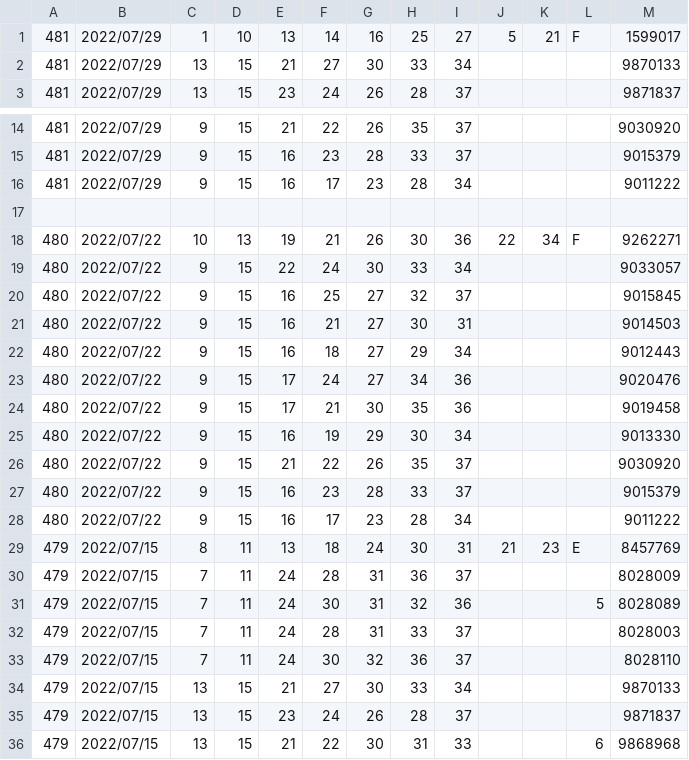
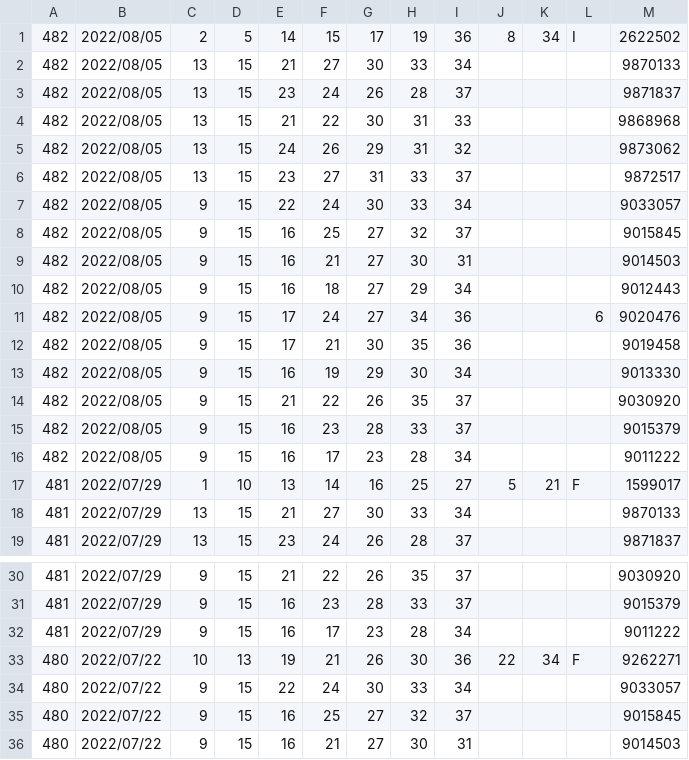
Before and after one commit to vpn62399/memo, a CSV file: loto7c.csv, drawn as a sheet; only a part is shown, gaps mark what is left out; the shorter side is filled out with more unchanged rows; removed rows and columns are numbered as before the commit, all else as after; the diff names each change by its address in the sheet, - before the commit and + after, or states it on an @@ line.

```diff
--- a/loto7c.csv
+++ b/loto7c.csv
+row 1: 482 | 2022/08/05 | 2 | 5 | 14 | 15 | 17 | 19 | 36 | 8 | 34 | I | 2622502
+row 2: 482 | 2022/08/05 | 13 | 15 | 21 | 27 | 30 | 33 | 34 |  |  |  | 9870133
+row 3: 482 | 2022/08/05 | 13 | 15 | 23 | 24 | 26 | 28 | 37 |  |  |  | 9871837
+row 4: 482 | 2022/08/05 | 13 | 15 | 21 | 22 | 30 | 31 | 33 |  |  |  | 9868968
+row 5: 482 | 2022/08/05 | 13 | 15 | 24 | 26 | 29 | 31 | 32 |  |  |  | 9873062
+row 6: 482 | 2022/08/05 | 13 | 15 | 23 | 27 | 31 | 33 | 37 |  |  |  | 9872517
+row 7: 482 | 2022/08/05 | 9 | 15 | 22 | 24 | 30 | 33 | 34 |  |  |  | 9033057
+row 8: 482 | 2022/08/05 | 9 | 15 | 16 | 25 | 27 | 32 | 37 |  |  |  | 9015845
+row 9: 482 | 2022/08/05 | 9 | 15 | 16 | 21 | 27 | 30 | 31 |  |  |  | 9014503
+row 10: 482 | 2022/08/05 | 9 | 15 | 16 | 18 | 27 | 29 | 34 |  |  |  | 9012443
+row 11: 482 | 2022/08/05 | 9 | 15 | 17 | 24 | 27 | 34 | 36 |  |  | 6 | 9020476
+row 12: 482 | 2022/08/05 | 9 | 15 | 17 | 21 | 30 | 35 | 36 |  |  |  | 9019458
+row 13: 482 | 2022/08/05 | 9 | 15 | 16 | 19 | 29 | 30 | 34 |  |  |  | 9013330
+row 14: 482 | 2022/08/05 | 9 | 15 | 21 | 22 | 26 | 35 | 37 |  |  |  | 9030920
+row 15: 482 | 2022/08/05 | 9 | 15 | 16 | 23 | 28 | 33 | 37 |  |  |  | 9015379
+row 16: 482 | 2022/08/05 | 9 | 15 | 16 | 17 | 23 | 28 | 34 |  |  |  | 9011222
-row 17: (empty)
```
Also changed, not shown: loto6.csv, loto6c.csv, 12 other files.
